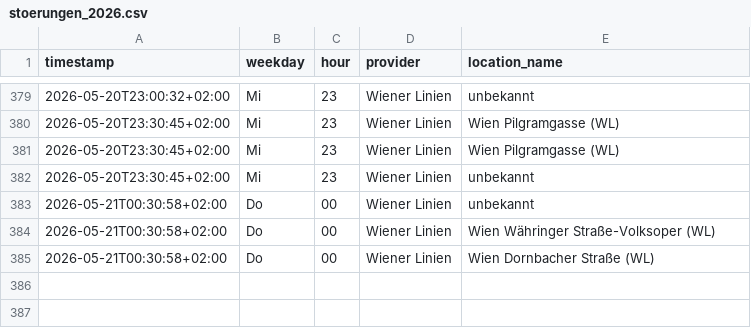
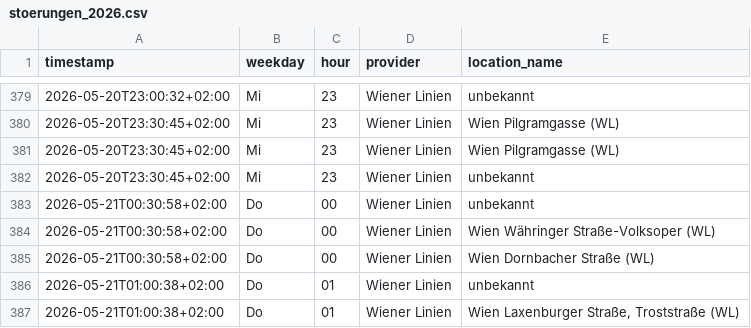
Before and after one commit to Origamihase/wien-oepnv, a CSV file: data/stats/stoerungen_2026.csv, drawn as a sheet; only a part is shown, gaps mark what is left out; the diff names each change by its address in the sheet, - before the commit and + after, or states it on an @@ line.

```diff
--- a/data/stats/stoerungen_2026.csv
+++ b/data/stats/stoerungen_2026.csv
+row 386: 2026-05-21T01:00:38+02:00 | Do | 01 | Wiener Linien | unbekannt
+row 387: 2026-05-21T01:00:38+02:00 | Do | 01 | Wiener Linien | Wien Laxenburger Straße, Troststraße (WL)
```
Also changed, not shown: data/stats/stammstrecke_2026.csv, 8 other files.
